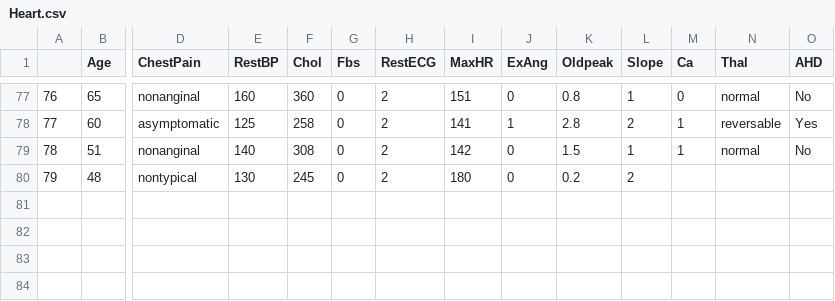
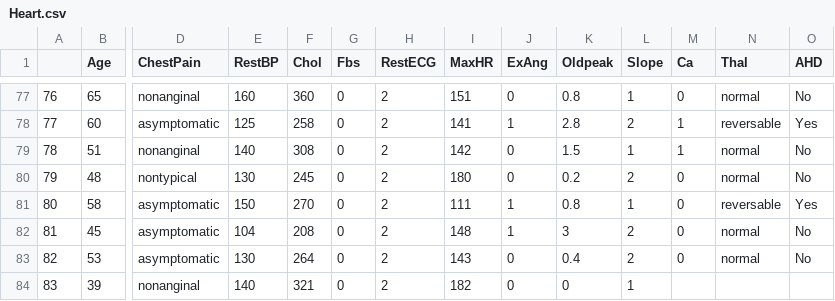
Before and after one commit to qonv/Instruments, a CSV file: data/Heart.csv, drawn as a sheet; only a part is shown, gaps mark what is left out; rows hold the shown columns only; the diff names each change by its address in the sheet, - before the commit and + after, or states it on an @@ line.

```diff
--- a/data/Heart.csv
+++ b/data/Heart.csv
-M80 (Ca): (empty)
+M80 (Ca): 0
-N80 (Thal): (empty)
+N80 (Thal): normal
-O80 (AHD): (empty)
+O80 (AHD): No
+row 81: 80 | 58 | asymptomatic | 150 | 270 | 0 | 2 | 111 | 1 | 0.8 | 1 | 0 | reversable | Yes
+row 82: 81 | 45 | asymptomatic | 104 | 208 | 0 | 2 | 148 | 1 | 3 | 2 | 0 | normal | No
+row 83: 82 | 53 | asymptomatic | 130 | 264 | 0 | 2 | 143 | 0 | 0.4 | 2 | 0 | normal | No
+row 84: 83 | 39 | nonanginal | 140 | 321 | 0 | 2 | 182 | 0 | 0 | 1
```
